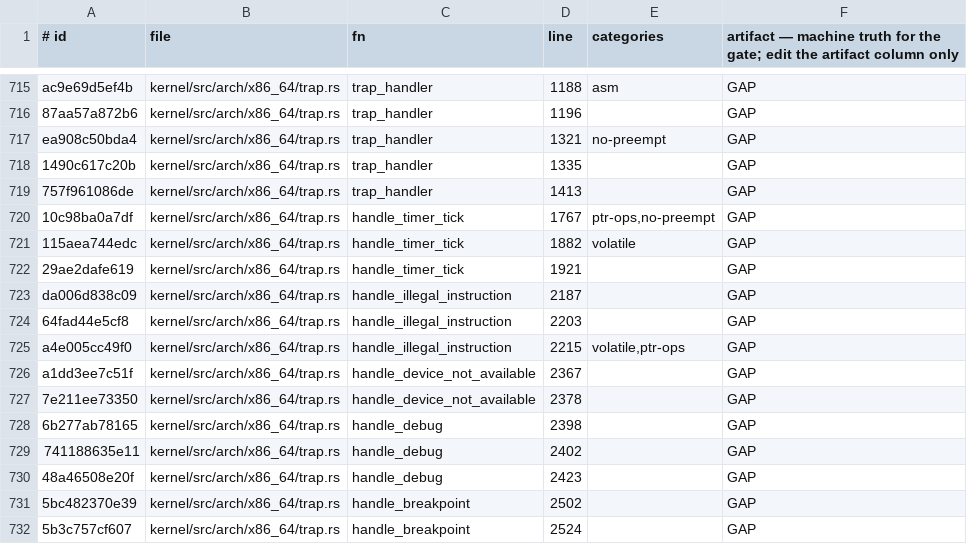
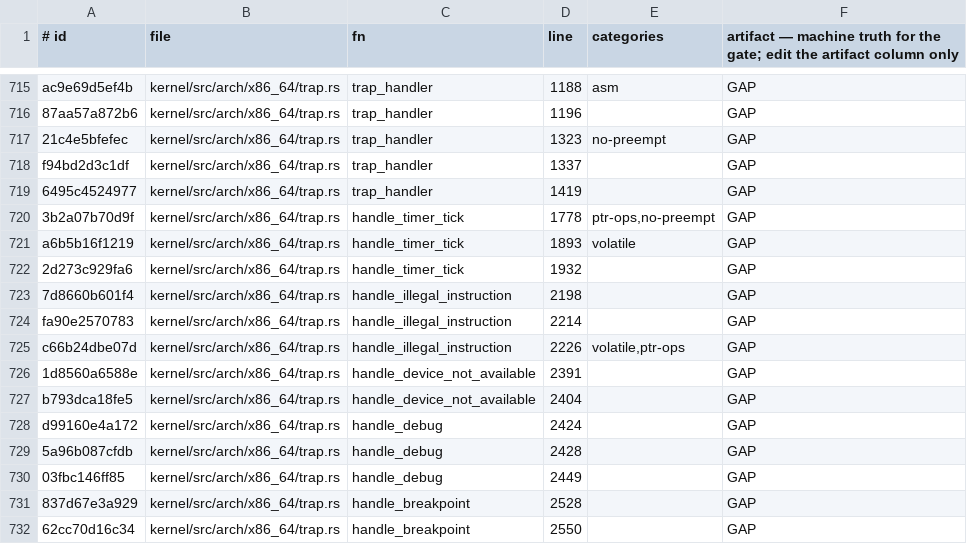
Before and after one commit to topkernel/Rux, a TSV file: docs/development/unsafe-verification-artifacts.tsv, drawn as a sheet; only a part is shown, gaps mark what is left out; the diff covers the shown part only.

Commit message:
unsafe ledger re-bank (45 ids from the trap.rs annotation shifts)

```diff
--- a/docs/development/unsafe-verification-artifacts.tsv
+++ b/docs/development/unsafe-verification-artifacts.tsv
@@ -716,17 +716,17 @@ ac9e69d5ef4b	kernel/src/arch/x86_64/trap.rs	trap_handler	1188	asm	GAP
 87aa57a872b6	kernel/src/arch/x86_64/trap.rs	trap_handler	1196		GAP
-ea908c50bda4	kernel/src/arch/x86_64/trap.rs	trap_handler	1321	no-preempt	GAP
-1490c617c20b	kernel/src/arch/x86_64/trap.rs	trap_handler	1335		GAP
-757f961086de	kernel/src/arch/x86_64/trap.rs	trap_handler	1413		GAP
-10c98ba0a7df	kernel/src/arch/x86_64/trap.rs	handle_timer_tick	1767	ptr-ops,no-preempt	GAP
-115aea744edc	kernel/src/arch/x86_64/trap.rs	handle_timer_tick	1882	volatile	GAP
-29ae2dafe619	kernel/src/arch/x86_64/trap.rs	handle_timer_tick	1921		GAP
-da006d838c09	kernel/src/arch/x86_64/trap.rs	handle_illegal_instruction	2187		GAP
-64fad44e5cf8	kernel/src/arch/x86_64/trap.rs	handle_illegal_instruction	2203		GAP
-a4e005cc49f0	kernel/src/arch/x86_64/trap.rs	handle_illegal_instruction	2215	volatile,ptr-ops	GAP
-a1dd3ee7c51f	kernel/src/arch/x86_64/trap.rs	handle_device_not_available	2367		GAP
-7e211ee73350	kernel/src/arch/x86_64/trap.rs	handle_device_not_available	2378		GAP
-6b277ab78165	kernel/src/arch/x86_64/trap.rs	handle_debug	2398		GAP
-741188635e11	kernel/src/arch/x86_64/trap.rs	handle_debug	2402		GAP
-48a46508e20f	kernel/src/arch/x86_64/trap.rs	handle_debug	2423		GAP
-5bc482370e39	kernel/src/arch/x86_64/trap.rs	handle_breakpoint	2502		GAP
-5b3c757cf607	kernel/src/arch/x86_64/trap.rs	handle_breakpoint	2524		GAP
+21c4e5bfefec	kernel/src/arch/x86_64/trap.rs	trap_handler	1323	no-preempt	GAP
+f94bd2d3c1df	kernel/src/arch/x86_64/trap.rs	trap_handler	1337		GAP
+6495c4524977	kernel/src/arch/x86_64/trap.rs	trap_handler	1419		GAP
+3b2a07b70d9f	kernel/src/arch/x86_64/trap.rs	handle_timer_tick	1778	ptr-ops,no-preempt	GAP
+a6b5b16f1219	kernel/src/arch/x86_64/trap.rs	handle_timer_tick	1893	volatile	GAP
+2d273c929fa6	kernel/src/arch/x86_64/trap.rs	handle_timer_tick	1932		GAP
+7d8660b601f4	kernel/src/arch/x86_64/trap.rs	handle_illegal_instruction	2198		GAP
+fa90e2570783	kernel/src/arch/x86_64/trap.rs	handle_illegal_instruction	2214		GAP
+c66b24dbe07d	kernel/src/arch/x86_64/trap.rs	handle_illegal_instruction	2226	volatile,ptr-ops	GAP
+1d8560a6588e	kernel/src/arch/x86_64/trap.rs	handle_device_not_available	2391		GAP
+b793dca18fe5	kernel/src/arch/x86_64/trap.rs	handle_device_not_available	2404		GAP
+d99160e4a172	kernel/src/arch/x86_64/trap.rs	handle_debug	2424		GAP
+5a96b087cfdb	kernel/src/arch/x86_64/trap.rs	handle_debug	2428		GAP
+03fbc146ff85	kernel/src/arch/x86_64/trap.rs	handle_debug	2449		GAP
+837d67e3a929	kernel/src/arch/x86_64/trap.rs	handle_breakpoint	2528		GAP
+62cc70d16c34	kernel/src/arch/x86_64/trap.rs	handle_breakpoint	2550		GAP
```
Also changed, not shown: 58 edited cells elsewhere in this file, 1 other file.
